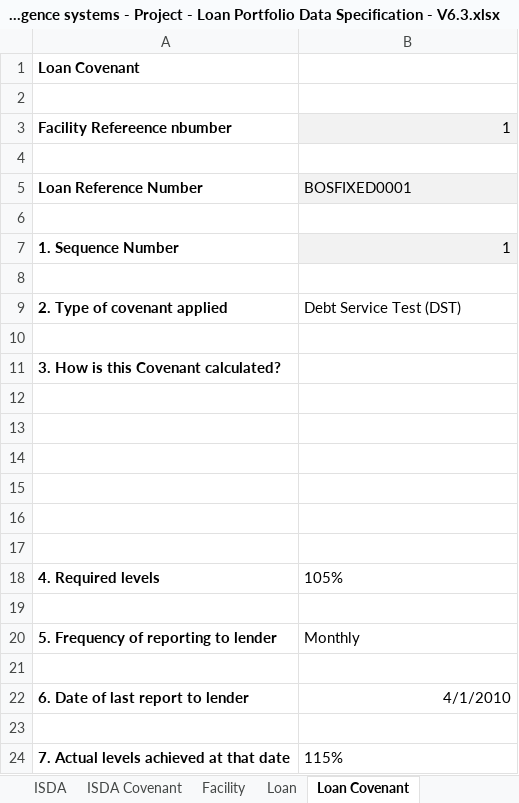
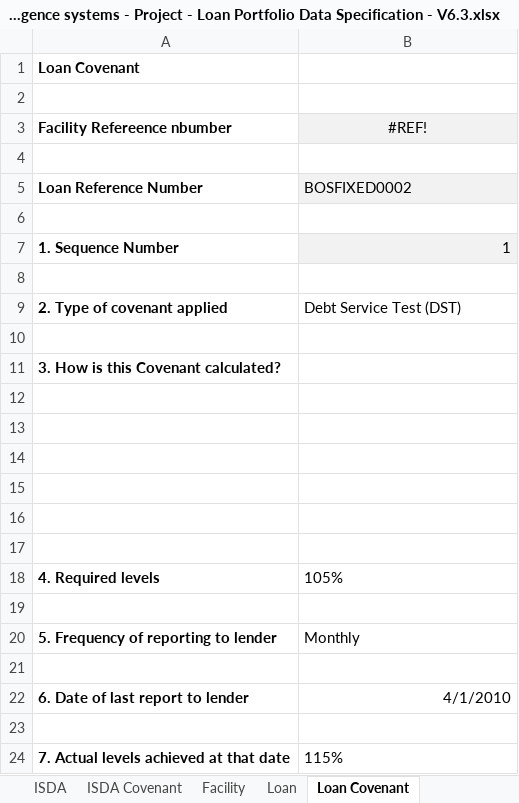
Before and after one commit to AlanFSlaterCompanyNet/ShrForms, an Excel workbook: specifications/lp/Business intelligence systems - Project - Loan Portfolio Data Specification - V6.3.xlsx, sheet Loan Covenant, drawn as a sheet; values as stored, in another font and other column widths than the file's, no borders; charts and pictures not drawn; the diff names each change by its address in the sheet, - before the commit and + after, or states it on an @@ line.

Commit message:
Update Business intelligence systems - Project - Loan Portfolio Data Specification - V6.3.xlsx
LP WIP

```diff
--- a/specifications/lp/Business intelligence systems - Project - Loan Portfolio Data Specification - V6.3.xlsx (sheet Loan Covenant)
+++ b/specifications/lp/Business intelligence systems - Project - Loan Portfolio Data Specification - V6.3.xlsx (sheet Loan Covenant)
-B3: 1
+B3: #REF!
-B3 alignment: right
+B3 alignment: center
-B5 (#REF!): BOSFIXED0001
+B5 (#REF!): BOSFIXED0002
```
Also changed, not shown: sheet Data, sheet Loan, sheet Embedded IRD, sheet Facility, sheet Submission, formulas that keep their value, charts or pictures.
